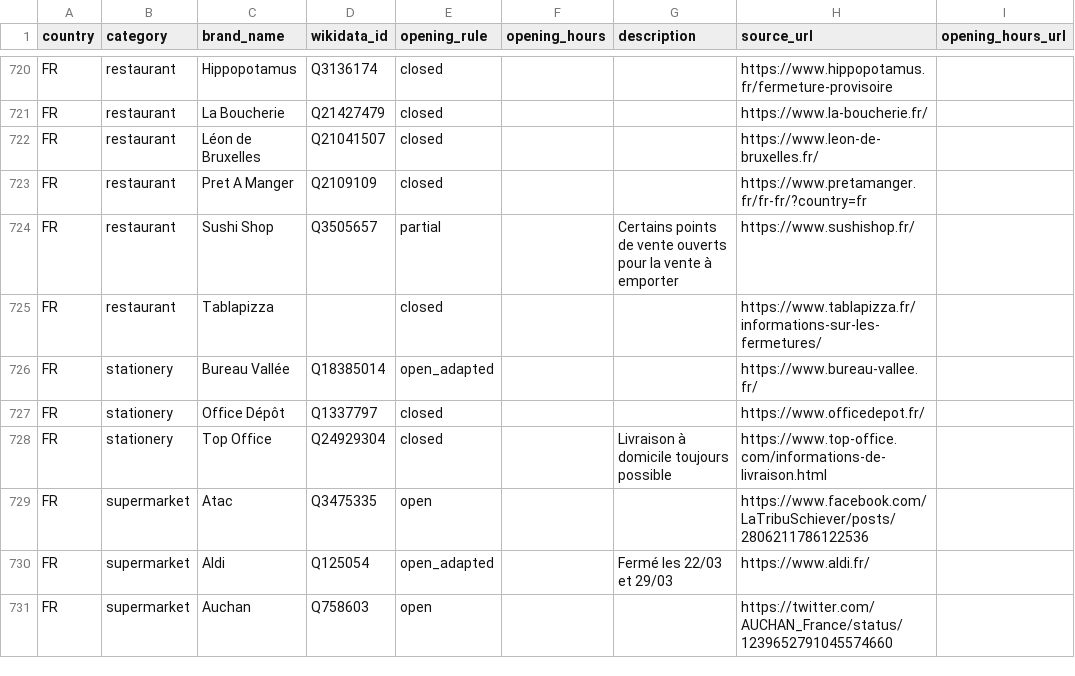
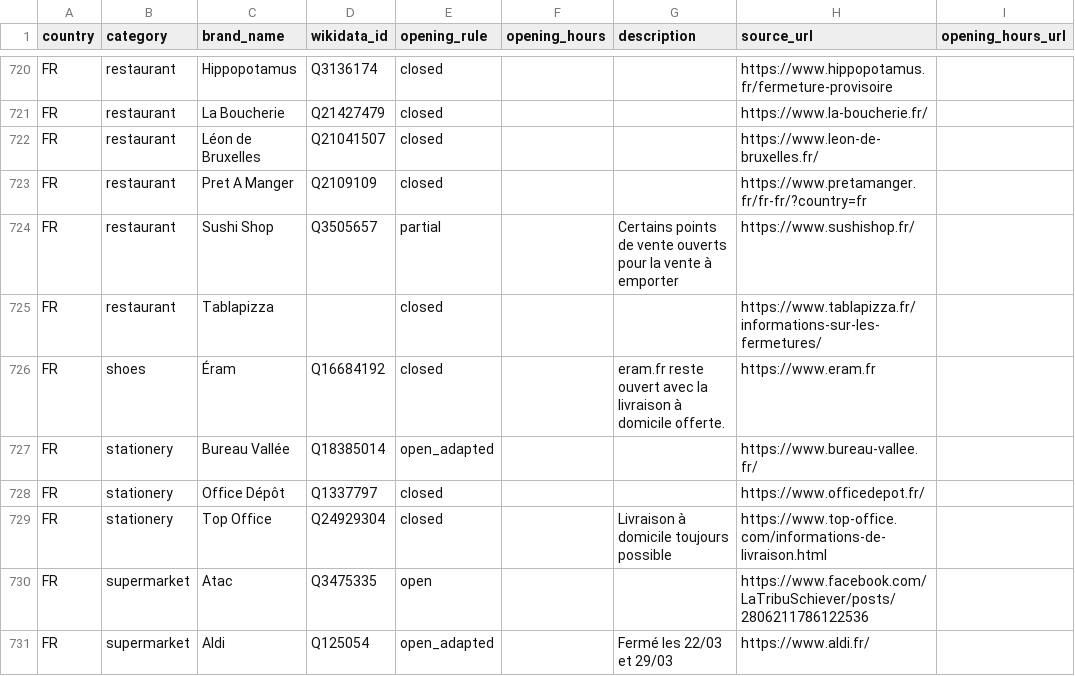
Before and after one commit to caresteouvert/Covid_enseignes, a CSV file: rules.csv, drawn as a sheet; only a part is shown, gaps mark what is left out; the shorter side is filled out with more unchanged rows.

Commit message:
Update rules.csv
Add french shoes shop Eram

```diff
--- a/rules.csv
+++ b/rules.csv
@@ -725,2 +725,3 @@ FR,restaurant,Sushi Shop,Q3505657,partial,,Certains points de vente ouverts pour
 FR,restaurant,Tablapizza,,closed,,,https://www.tablapizza.fr/informations-sur-les-fermetures/,
+FR,shoes,Éram,Q16684192,closed,,eram.fr reste ouvert avec la livraison à domicile offerte.,https://www.eram.fr,
 FR,stationery,Bureau Vallée,Q18385014,open_adapted,,,https://www.bureau-vallee.fr/,
```
